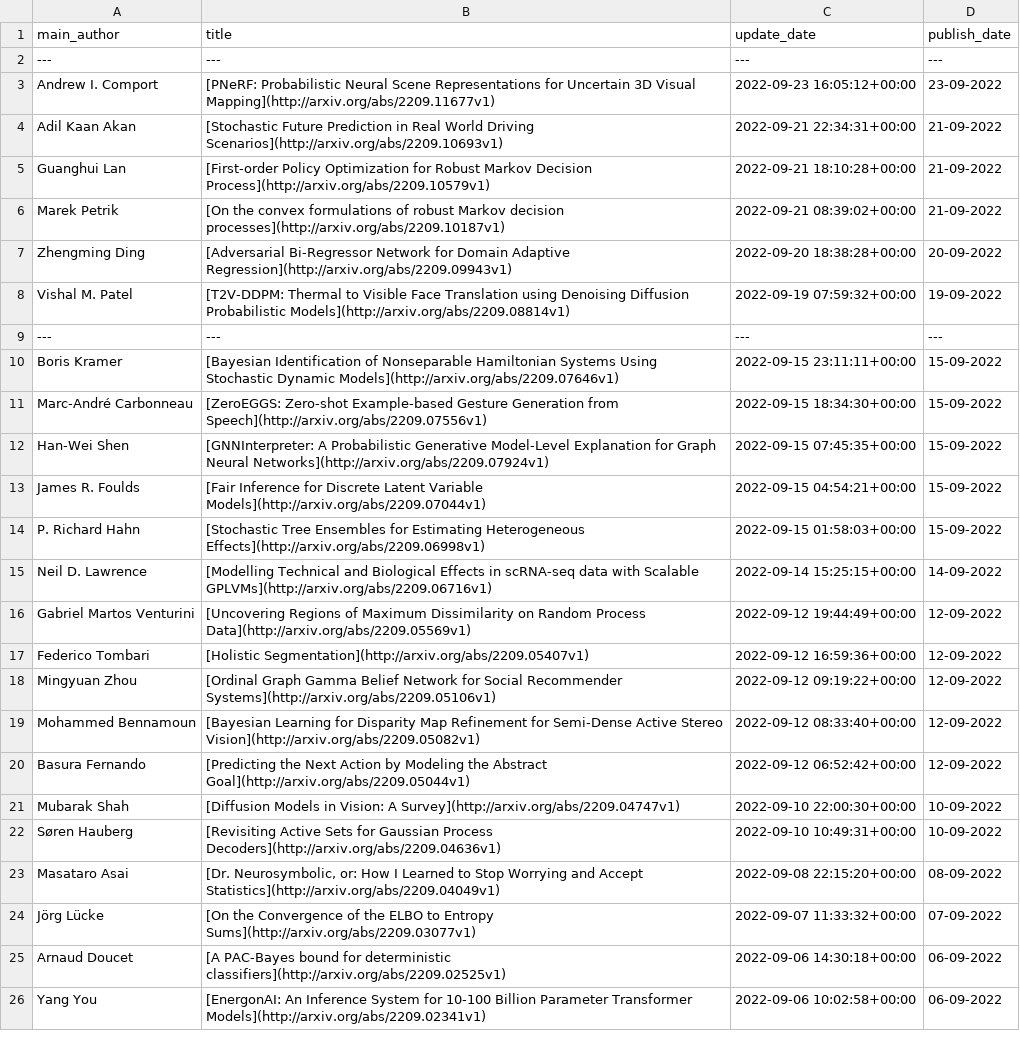
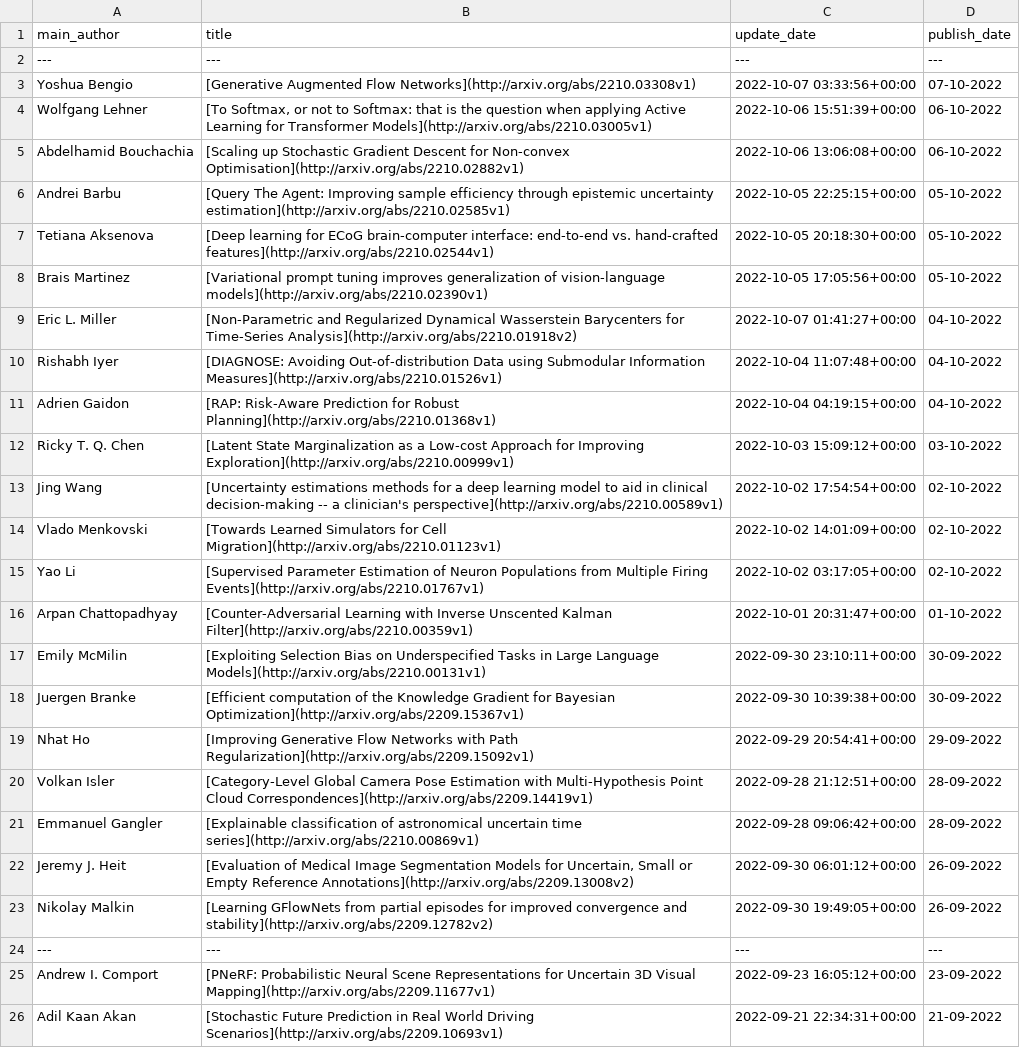
Before and after one commit to egstatsml/arxivsearch, a CSV file: mcmc/readme_df.csv, drawn as a sheet; only a part is shown; the shorter side is filled out with more unchanged rows.

```diff
--- a/mcmc/readme_df.csv
+++ b/mcmc/readme_df.csv
@@ -2,2 +2,24 @@ main_author|title|update_date|publish_date
 ---|---|---|---
+Yoshua Bengio|[Generative Augmented Flow Networks](http://arxiv.org/abs/2210.03308v1)|2022-10-07 03:33:56+00:00|07-10-2022
+Wolfgang Lehner|[To Softmax, or not to Softmax: that is the question when applying Active   Learning for Transformer Models](http://arxiv.org/abs/2210.03005v1)|2022-10-06 15:51:39+00:00|06-10-2022
+Abdelhamid Bouchachia|[Scaling up Stochastic Gradient Descent for Non-convex Optimisation](http://arxiv.org/abs/2210.02882v1)|2022-10-06 13:06:08+00:00|06-10-2022
+Andrei Barbu|[Query The Agent: Improving sample efficiency through epistemic   uncertainty estimation](http://arxiv.org/abs/2210.02585v1)|2022-10-05 22:25:15+00:00|05-10-2022
+Tetiana Aksenova|[Deep learning for ECoG brain-computer interface: end-to-end vs.   hand-crafted features](http://arxiv.org/abs/2210.02544v1)|2022-10-05 20:18:30+00:00|05-10-2022
+Brais Martinez|[Variational prompt tuning improves generalization of vision-language   models](http://arxiv.org/abs/2210.02390v1)|2022-10-05 17:05:56+00:00|05-10-2022
+Eric L. Miller|[Non-Parametric and Regularized Dynamical Wasserstein Barycenters for   Time-Series Analysis](http://arxiv.org/abs/2210.01918v2)|2022-10-07 01:41:27+00:00|04-10-2022
+Rishabh Iyer|[DIAGNOSE: Avoiding Out-of-distribution Data using Submodular Information   Measures](http://arxiv.org/abs/2210.01526v1)|2022-10-04 11:07:48+00:00|04-10-2022
+Adrien Gaidon|[RAP: Risk-Aware Prediction for Robust Planning](http://arxiv.org/abs/2210.01368v1)|2022-10-04 04:19:15+00:00|04-10-2022
+Ricky T. Q. Chen|[Latent State Marginalization as a Low-cost Approach for Improving   Exploration](http://arxiv.org/abs/2210.00999v1)|2022-10-03 15:09:12+00:00|03-10-2022
+Jing Wang|[Uncertainty estimations methods for a deep learning model to aid in   clinical decision-making -- a clinician's perspective](http://arxiv.org/abs/2210.00589v1)|2022-10-02 17:54:54+00:00|02-10-2022
+Vlado Menkovski|[Towards Learned Simulators for Cell Migration](http://arxiv.org/abs/2210.01123v1)|2022-10-02 14:01:09+00:00|02-10-2022
+Yao Li|[Supervised Parameter Estimation of Neuron Populations from Multiple   Firing Events](http://arxiv.org/abs/2210.01767v1)|2022-10-02 03:17:05+00:00|02-10-2022
+Arpan Chattopadhyay|[Counter-Adversarial Learning with Inverse Unscented Kalman Filter](http://arxiv.org/abs/2210.00359v1)|2022-10-01 20:31:47+00:00|01-10-2022
+Emily McMilin|[Exploiting Selection Bias on Underspecified Tasks in Large Language   Models](http://arxiv.org/abs/2210.00131v1)|2022-09-30 23:10:11+00:00|30-09-2022
+Juergen Branke|[Efficient computation of the Knowledge Gradient for Bayesian   Optimization](http://arxiv.org/abs/2209.15367v1)|2022-09-30 10:39:38+00:00|30-09-2022
+Nhat Ho|[Improving Generative Flow Networks with Path Regularization](http://arxiv.org/abs/2209.15092v1)|2022-09-29 20:54:41+00:00|29-09-2022
+Volkan Isler|[Category-Level Global Camera Pose Estimation with Multi-Hypothesis Point   Cloud Correspondences](http://arxiv.org/abs/2209.14419v1)|2022-09-28 21:12:51+00:00|28-09-2022
+Emmanuel Gangler|[Explainable classification of astronomical uncertain time series](http://arxiv.org/abs/2210.00869v1)|2022-09-28 09:06:42+00:00|28-09-2022
+Jeremy J. Heit|[Evaluation of Medical Image Segmentation Models for Uncertain, Small or   Empty Reference Annotations](http://arxiv.org/abs/2209.13008v2)|2022-09-30 06:01:12+00:00|26-09-2022
+Nikolay Malkin|[Learning GFlowNets from partial episodes for improved convergence and   stability](http://arxiv.org/abs/2209.12782v2)|2022-09-30 19:49:05+00:00|26-09-2022
+---|---|---|---
 Andrew I. Comport|[PNeRF: Probabilistic Neural Scene Representations for Uncertain 3D   Visual Mapping](http://arxiv.org/abs/2209.11677v1)|2022-09-23 16:05:12+00:00|23-09-2022
```
Also changed, not shown: mcmc/new_df.csv, 5 other files.
